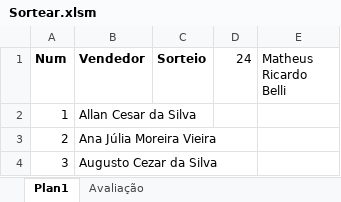
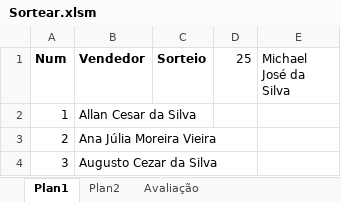
Before and after one commit to wellifabio/senai2021, an Excel workbook: 1des/sop/aula12/Sortear.xlsm, sheet Plan1, drawn as a sheet; only a part is shown; values as stored, in another font and other column widths than the file's, no borders; charts and pictures not drawn; the diff names each change by its address in the sheet, - before the commit and + after, or states it on an @@ line.

```diff
--- a/1des/sop/aula12/Sortear.xlsm (sheet Plan1)
+++ b/1des/sop/aula12/Sortear.xlsm (sheet Plan1)
+sheet tab: Plan2
-D1: 24
+D1: 25
-E1: Matheus Ricardo Belli
+E1: Michael José da Silva
```
Also changed, not shown: 7 other files.
